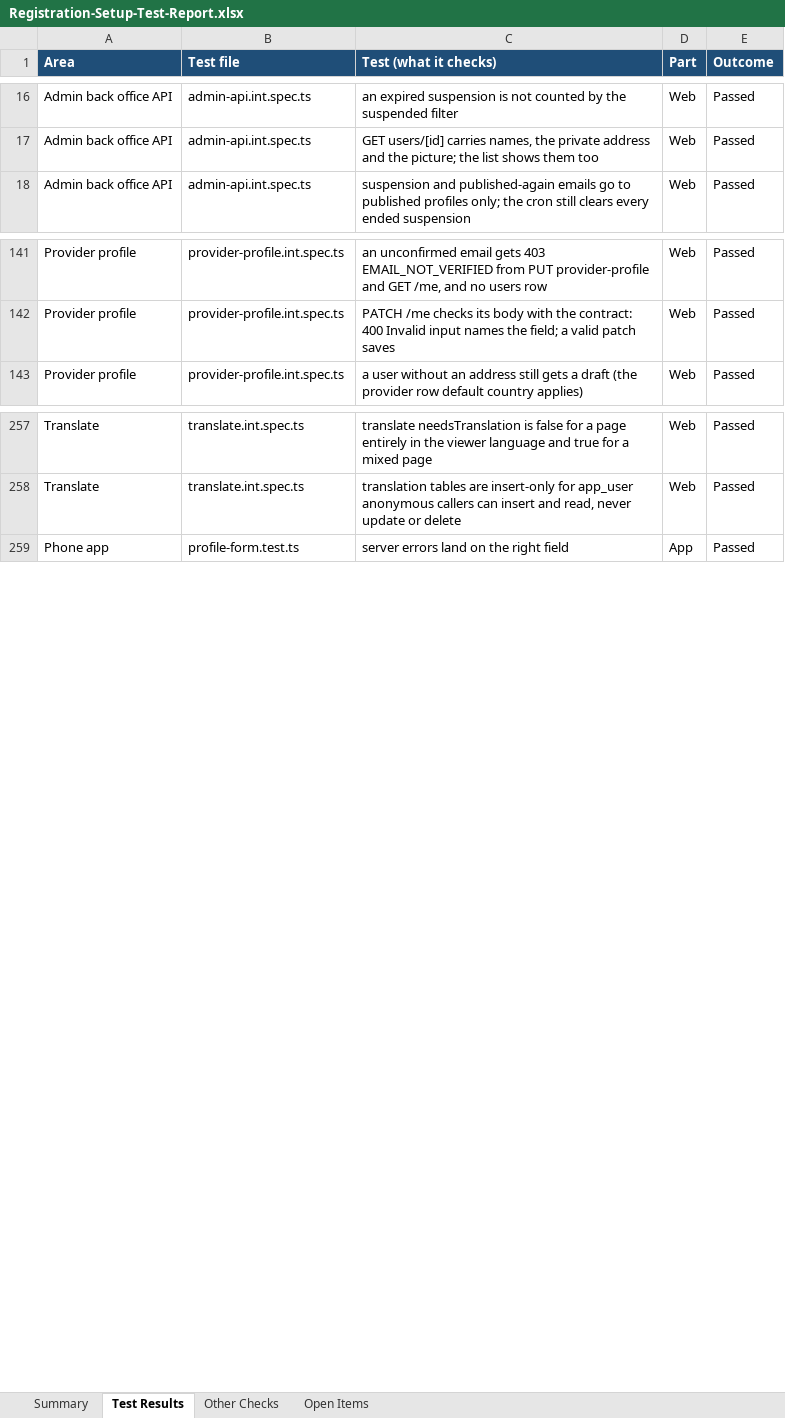
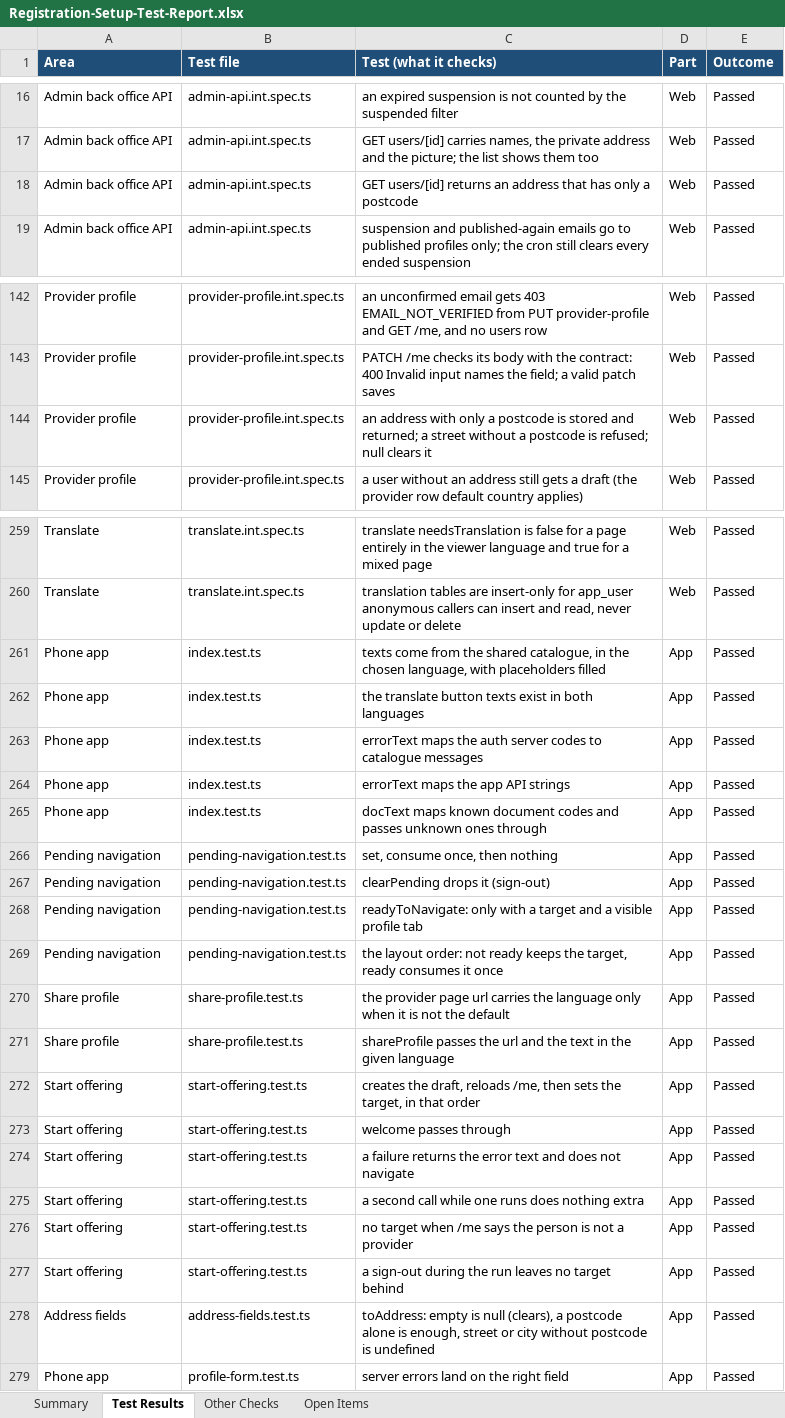
Before and after one commit to Liezljvv74/KANDO, an Excel workbook: Reports/Registration-Setup-Test-Report.xlsx, sheet Test Results, drawn as a sheet; only a part is shown, gaps mark what is left out; values as stored, in another font and other column widths than the file's, no borders; the diff covers the shown part only; the diff names each change by its address in the sheet, - before the commit and + after, or states it on an @@ line.

Commit message:
Phone-test fixes: postcode-only address, Saved message, Offer services opens the page (#11)
* fix(address): only the postcode is required; street and city optional, an address never vanishes

* feat(app): postcode-only address in sign-up and Account, Saved confirmation after saving

* fix(app): Offer services and Become a provider open the profile page directly; provider card under the find-help button

* test(app): fix the start-offering test mocks

* docs: test report and README counts for the phone-test fixes

* fix(app): open the profile page only once the tab is visible (pending target handed to the tabs layout); Saved timer no-op after dispose

* docs: report and README counts after the navigation hand-off

* fix(app,server): review fixes: newest /me wins, no stale target, postcode format check, inputs locked while saving

* docs: report and README counts after the PR review fixes

```diff
--- a/Reports/Registration-Setup-Test-Report.xlsx (sheet Test Results)
+++ b/Reports/Registration-Setup-Test-Report.xlsx (sheet Test Results)
+row 18: Admin back office API | admin-api.int.spec.ts | GET users/[id] returns an address that has only a postcode | Web | Passed
+row 144: Provider profile | provider-profile.int.spec.ts | an address with only a postcode is stored and returned; a street without a postcode is refused; null clears it | Web | Passed
@@ row 270 moved to row 261: Phone app @@
@@ row 271 moved to row 262: Phone app @@
@@ row 272 moved to row 263: Phone app @@
@@ row 273 moved to row 264: Phone app @@
@@ row 274 moved to row 265: Phone app @@
+row 266: Pending navigation | pending-navigation.test.ts | set, consume once, then nothing | App | Passed
+row 267: Pending navigation | pending-navigation.test.ts | clearPending drops it (sign-out) | App | Passed
+row 268: Pending navigation | pending-navigation.test.ts | readyToNavigate: only with a target and a visible profile tab | App | Passed
+row 269: Pending navigation | pending-navigation.test.ts | the layout order: not ready keeps the target, ready consumes it once | App | Passed
@@ row 267 moved to row 270: Share profile @@
@@ row 268 moved to row 271: Share profile @@
+row 272: Start offering | start-offering.test.ts | creates the draft, reloads /me, then sets the target, in that order | App | Passed
+row 273: Start offering | start-offering.test.ts | welcome passes through | App | Passed
+row 274: Start offering | start-offering.test.ts | a failure returns the error text and does not navigate | App | Passed
+row 275: Start offering | start-offering.test.ts | a second call while one runs does nothing extra | App | Passed
+row 276: Start offering | start-offering.test.ts | no target when /me says the person is not a provider | App | Passed
+row 277: Start offering | start-offering.test.ts | a sign-out during the run leaves no target behind | App | Passed
+row 278: Address fields | address-fields.test.ts | toAddress: empty is null (clears), a postcode alone is enough, street or city without postcode is undefined | App | Passed
```
Also changed, not shown: 5 added rows, 1 removed row, 35 moved rows and 16 edited cells elsewhere in this sheet, sheet Other Checks, sheet Open Items, sheet Summary, 28 other files.
